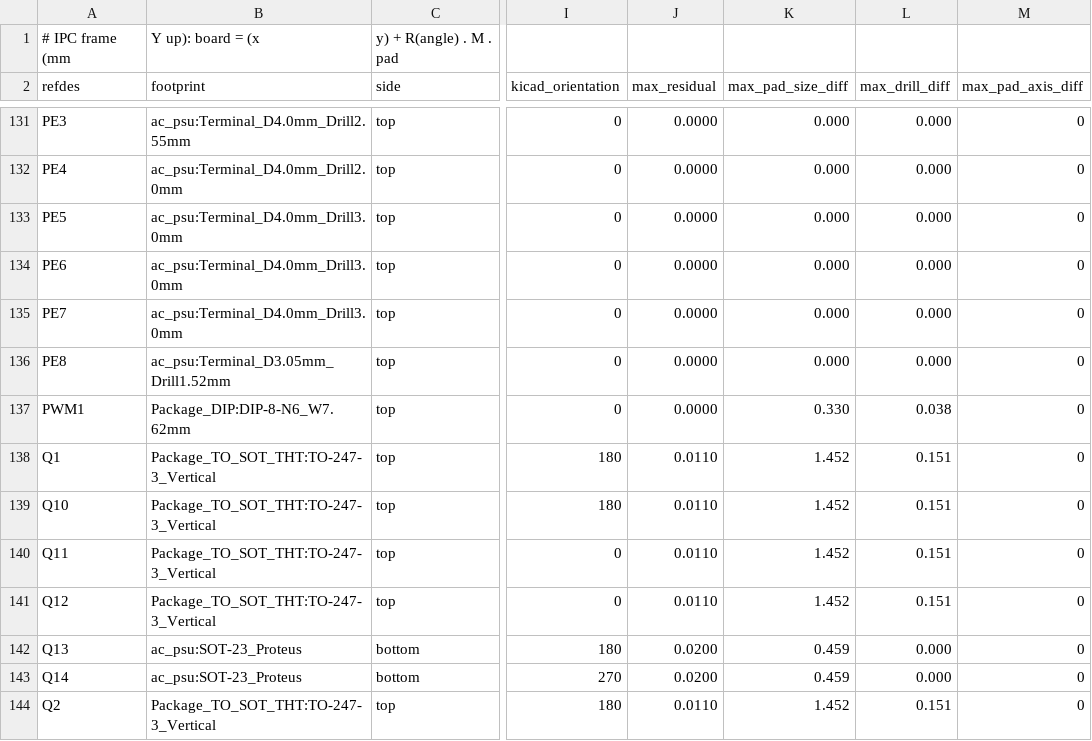
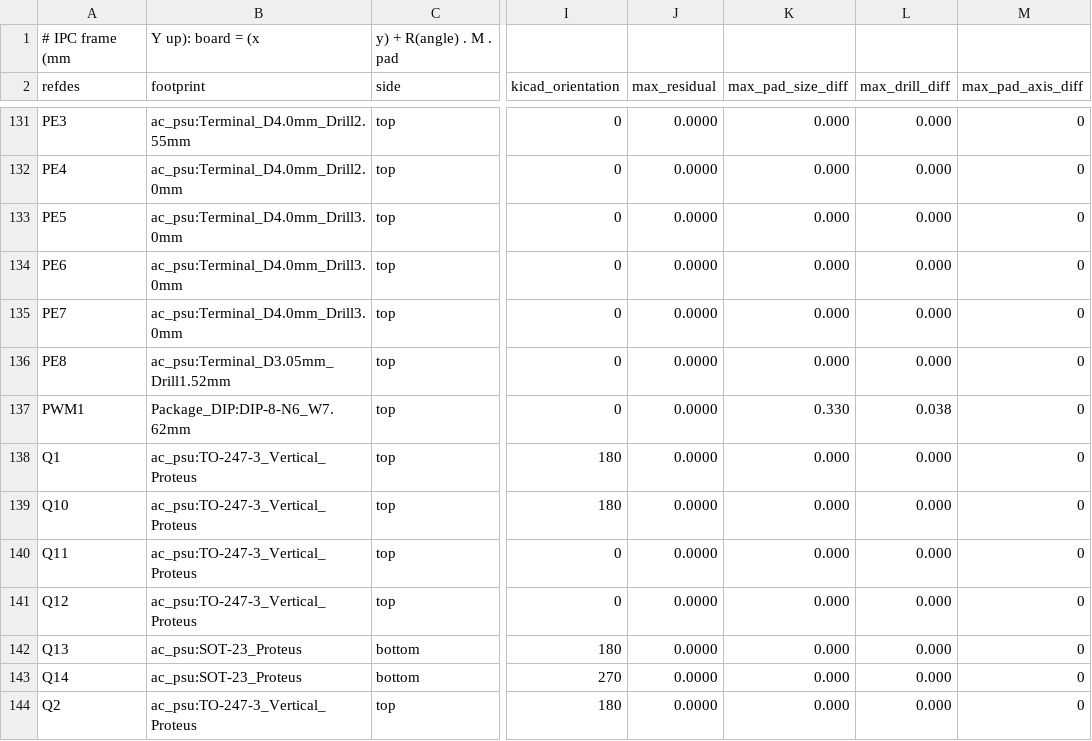
Before and after one commit to johonkanen/ac_psu_kicad, a CSV file: reports/footprint_fit.csv, drawn as a sheet; only a part is shown, gaps mark what is left out; the diff covers the shown part only; the diff names each change by its address in the sheet, - before the commit and + after, or states it on an @@ line.

```diff
--- a/reports/footprint_fit.csv
+++ b/reports/footprint_fit.csv
-B138:B141 (footprint): Package_TO_SOT_THT:TO-247-3_Vertical
+B138:B141 (footprint): ac_psu:TO-247-3_Vertical_Proteus
-J138:J141 (max_residual): 0.0110
+J138:J141 (max_residual): 0.0000
-K138:K141 (max_pad_size_diff): 1.452
+K138:K141 (max_pad_size_diff): 0.000
-L138:L141 (max_drill_diff): 0.151
+L138:L141 (max_drill_diff): 0.000
-J142:J143 (max_residual): 0.0200
+J142:J143 (max_residual): 0.0000
-K142:K143 (max_pad_size_diff): 0.459
+K142:K143 (max_pad_size_diff): 0.000
-B144 (footprint): Package_TO_SOT_THT:TO-247-3_Vertical
+B144 (footprint): ac_psu:TO-247-3_Vertical_Proteus
-J144 (max_residual): 0.0110
+J144 (max_residual): 0.0000
-K144 (max_pad_size_diff): 1.452
+K144 (max_pad_size_diff): 0.000
-L144 (max_drill_diff): 0.151
+L144 (max_drill_diff): 0.000
```
Also changed, not shown: 103 edited cells elsewhere in this file, lib/footprint_map.csv, reports/footprint_pads.csv, 48 other files.
